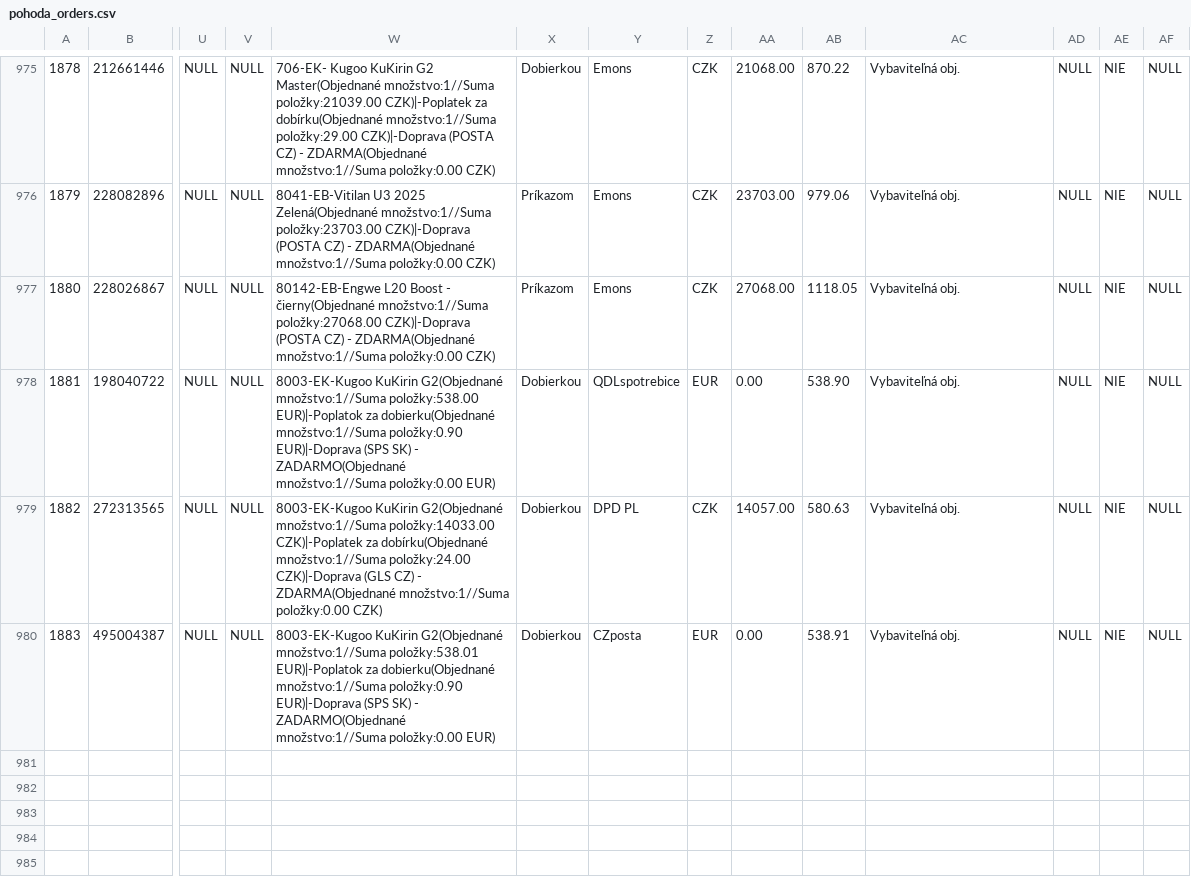
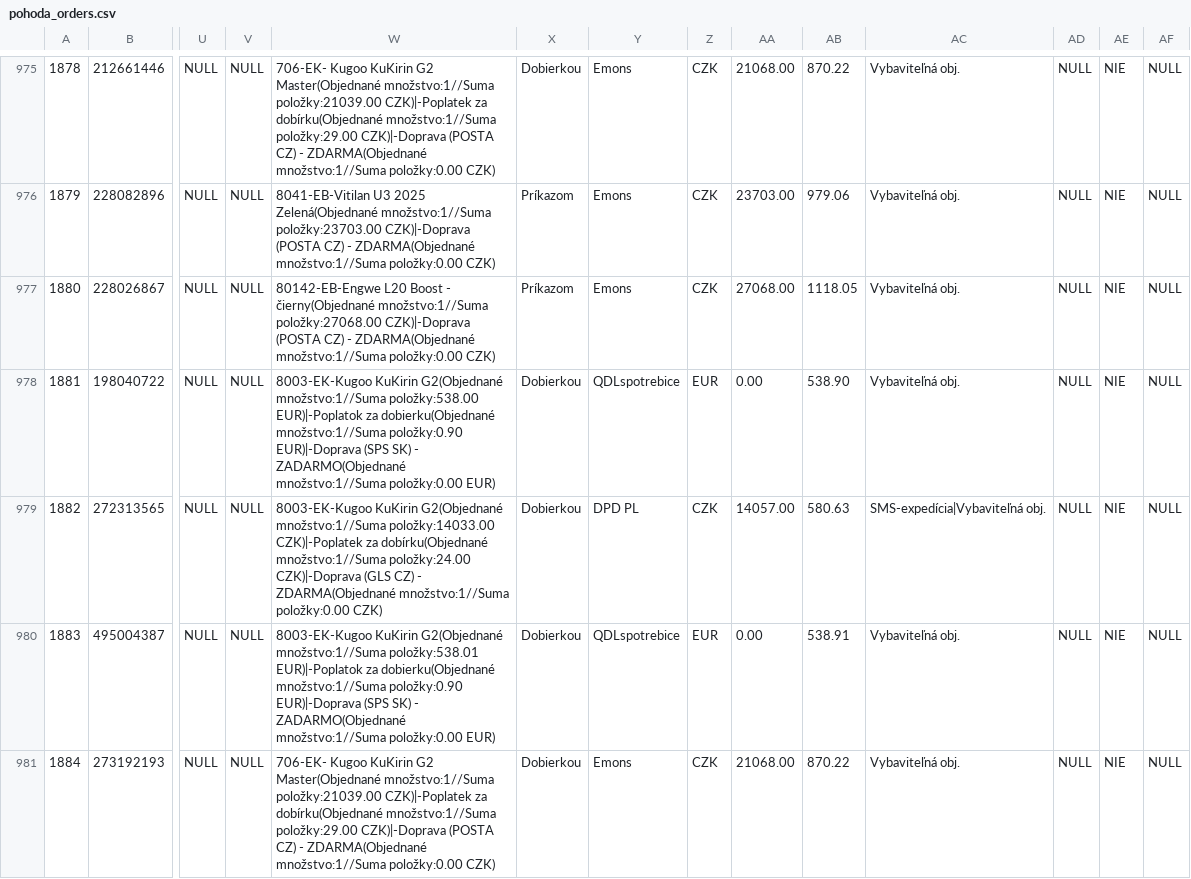
Before and after one commit to siso9993/orders-api, a CSV file: api/pohoda_orders.csv, drawn as a sheet; only a part is shown, gaps mark what is left out; rows hold the shown columns only; the diff covers the shown part only; the diff names each change by its address in the sheet, - before the commit and + after, or states it on an @@ line.

```diff
--- a/api/pohoda_orders.csv
+++ b/api/pohoda_orders.csv
-AC979: Vybaviteľná obj.
+AC979: SMS-expedícia|Vybaviteľná obj.
-Y980: CZposta
+Y980: QDLspotrebice
+row 981: 1884 | 273192193 | NULL | NULL | 706-EK- Kugoo KuKirin G2 Master(Objednané množstvo:1//Suma položky:21039.00 CZK)|-Poplatek za dobírku(Objednané množstvo:1//Suma položky:29.00 CZK)|-Doprava (POSTA CZ) - ZDARMA(Objednané množstvo:1//Suma položky:0.00 CZK) | Dobierkou | Emons | CZK | 21068.00 | 870.22 | Vybaviteľná obj. | NULL | NIE | NULL
```
Also changed, not shown: 3 added rows and 1 edited cell elsewhere in this file.
